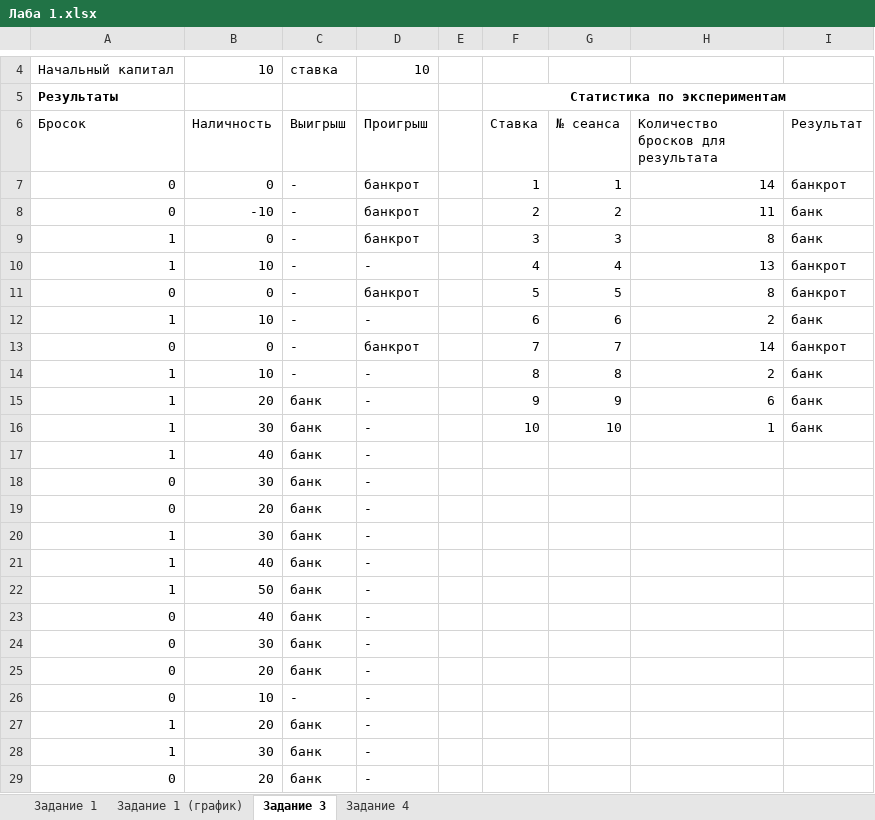
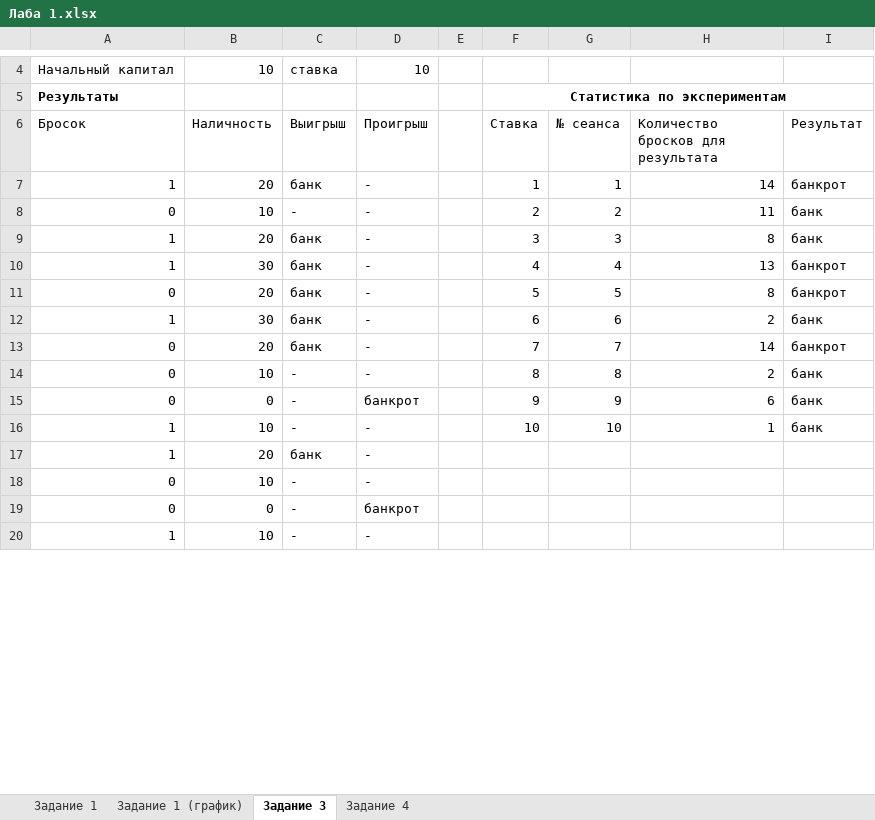
Before and after one commit to GOVNOCODERZ/Codespace, an Excel workbook: Файлы/2 курс/3 семестр/Моделирование информационных процессов/Лабораторные работы/Лабораторная работа №1/Влад/Лаба 1.xlsx, sheet Задание 3, drawn as a sheet; only a part is shown, gaps mark what is left out; values as stored, in another font and other column widths than the file's, no borders; removed rows and columns are numbered as before the commit, all else as after; the diff covers the shown part only; the diff names each change by its address in the sheet, - before the commit and + after, or states it on an @@ line.

```diff
--- a/Файлы/2 курс/3 семестр/Моделирование информационных процессов/Лабораторные работы/Лабораторная работа №1/Влад/Лаба 1.xlsx (sheet Задание 3)
+++ b/Файлы/2 курс/3 семестр/Моделирование информационных процессов/Лабораторные работы/Лабораторная работа №1/Влад/Лаба 1.xlsx (sheet Задание 3)
-A7 (Бросок): 0
+A7 (Бросок): 1
-B7 (Наличность): 0
+B7 (Наличность): 20
-C7 (Выигрыш): -
+C7 (Выигрыш): банк
-D7:D9 (Проигрыш): банкрот
+D7:D9 (Проигрыш): -
-B8 (Наличность): -10
+B8 (Наличность): 10
-B9 (Наличность): 0
+B9 (Наличность): 20
-C9:C13 (Выигрыш): -
+C9:C13 (Выигрыш): банк
-B10 (Наличность): 10
+B10 (Наличность): 30
-B11 (Наличность): 0
+B11 (Наличность): 20
-D11 (Проигрыш): банкрот
+D11 (Проигрыш): -
-B12 (Наличность): 10
+B12 (Наличность): 30
-B13 (Наличность): 0
+B13 (Наличность): 20
-D13 (Проигрыш): банкрот
+D13 (Проигрыш): -
-A14:A15 (Бросок): 1
+A14:A15 (Бросок): 0
-B15 (Наличность): 20
+B15 (Наличность): 0
-C15:C16 (Выигрыш): банк
+C15:C16 (Выигрыш): -
-D15 (Проигрыш): -
+D15 (Проигрыш): банкрот
-B16 (Наличность): 30
+B16 (Наличность): 10
-B17 (Наличность): 40
+B17 (Наличность): 20
-row 18: 0 | 30 | банк | -
-row 19: 0 | 20 | банк | -
-row 20: 1 | 30 | банк | -
-row 21: 1 | 40 | банк | -
-row 22: 1 | 50 | банк | -
-row 23: 0 | 40 | банк | -
-row 24: 0 | 30 | банк | -
-row 25: 0 | 20 | банк | -
-row 27: 1 | 20 | банк | -
+row 19: 0 | 0 | - | банкрот
-B20 (Наличность): 30
+B20 (Наличность): 10
-C20 (Выигрыш): банк
+C20 (Выигрыш): -
-row 29: 0 | 20 | банк | -
```
Also changed, not shown: 9 added rows elsewhere in this sheet, sheet Задание 1, sheet Задание 4, formulas that keep their value, charts or pictures.
